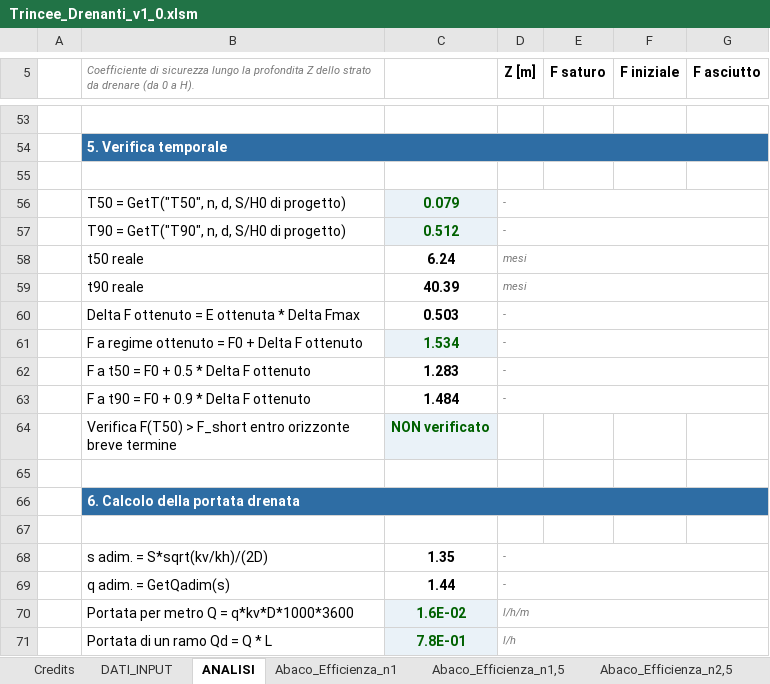
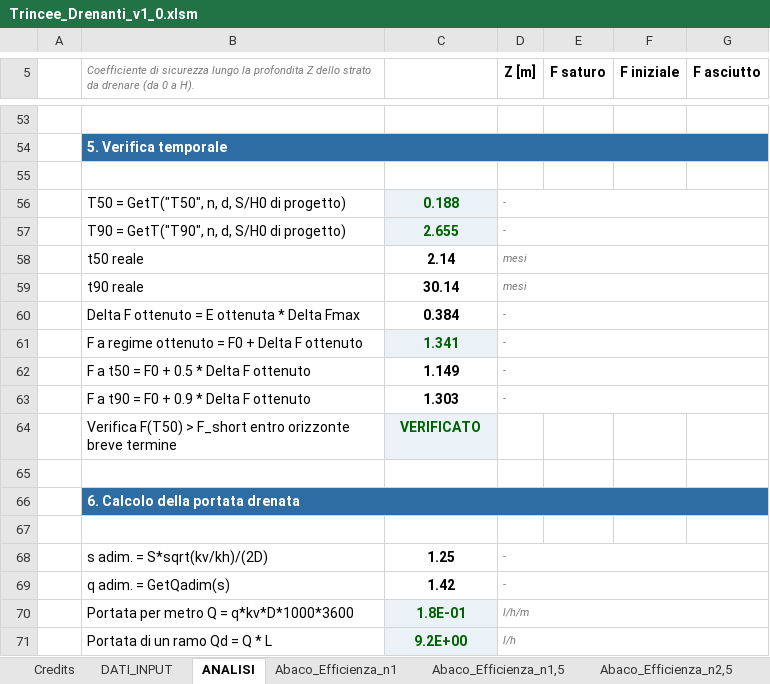
Before and after one commit to FraJoMen/franciscojmendez_Risorse, an Excel workbook: articolo_06_trincee-drenanti-foglio/Trincee_Drenanti_v1_0.xlsm, sheet ANALISI, drawn as a sheet; only a part is shown, gaps mark what is left out; values as stored, in another font and other column widths than the file's, no borders; charts and pictures not drawn; the diff covers the shown part only; the diff names each change by its address in the sheet, - before the commit and + after, or states it on an @@ line.

```diff
--- a/articolo_06_trincee-drenanti-foglio/Trincee_Drenanti_v1_0.xlsm (sheet ANALISI)
+++ b/articolo_06_trincee-drenanti-foglio/Trincee_Drenanti_v1_0.xlsm (sheet ANALISI)
-C56: 0.079
+C56: 0.188
-C57: 0.512
+C57: 2.655
-C58: 6.24
+C58: 2.14
-C59: 40.39
+C59: 30.14
-C60: 0.503
+C60: 0.384
-C61: 1.534
+C61: 1.341
-C62: 1.283
+C62: 1.149
-C63: 1.484
+C63: 1.303
-C64: NON verificato
+C64: VERIFICATO
-C68: 1.35
+C68: 1.25
-C69: 1.44
+C69: 1.42
-C70: 1.6E-02
+C70: 1.8E-01
-C71: 7.8E-01
+C71: 9.2E+00
```
Also changed, not shown: 20 added rows, 20 removed rows and 13 edited cells elsewhere in this sheet, sheet DATI_INPUT, sheet Abaco_Efficienza_n2,5, sheet Abaco_Tempi_T50-n2,5, sheet Abaco_Tempi_T90-n2,5, sheet Abaco_Efficienza_n4, sheet Abaco_Efficienza_n1,5, 4 more sheets, charts or pictures, articolo_06_trincee-drenanti-foglio/Trincee_Drenanti_v1_0.xlsx, 2 other files.
